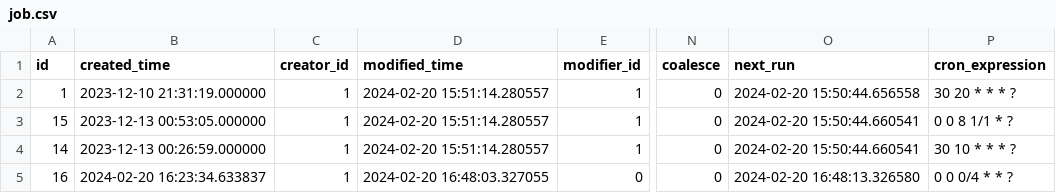
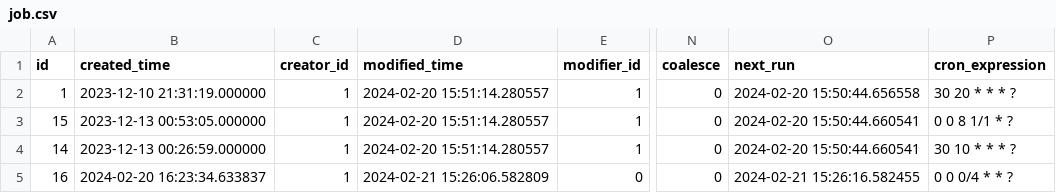
Before and after one commit to chiakiwang/hipy-server, a CSV file: app/db/init_data/job.csv, drawn as a sheet; only a part is shown, gaps mark what is left out; the diff names each change by its address in the sheet, - before the commit and + after, or states it on an @@ line.

```diff
--- a/app/db/init_data/job.csv
+++ b/app/db/init_data/job.csv
-D5 (modified_time): 2024-02-20 16:48:03.327055
+D5 (modified_time): 2024-02-21 15:26:06.582809
-O5 (next_run): 2024-02-20 16:48:13.326580
+O5 (next_run): 2024-02-21 15:26:16.582455
```
Also changed, not shown: app/db/init_data/job_log.csv, app/db/init_data/login_infor.csv, 3 other files.
